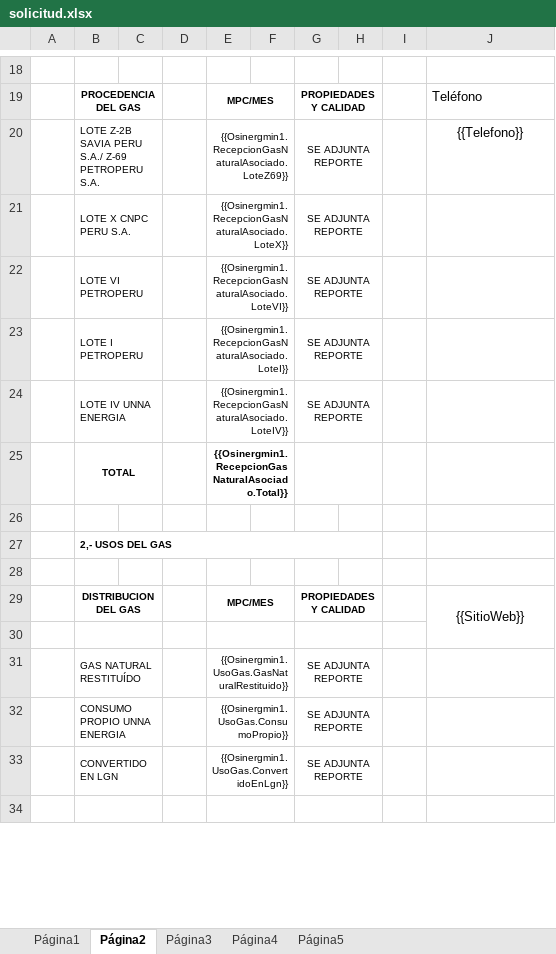
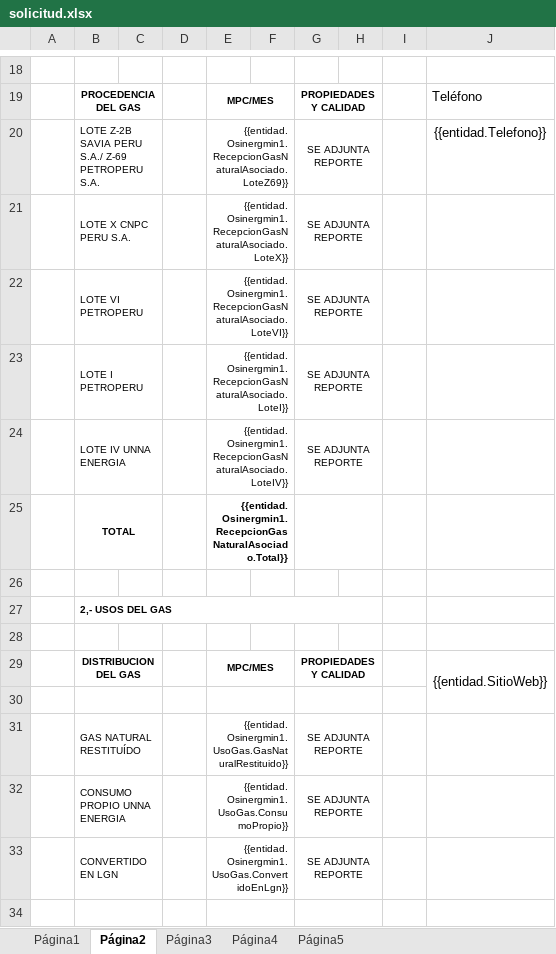
Before and after one commit to extspperu/UnnaReportesOperativos, an Excel workbook: Unna.OperationalReport.WebSite/wwwroot/plantillas/reporte/cartas/solicitud.xlsx, sheet Página2, drawn as a sheet; only a part is shown, gaps mark what is left out; values as stored, in another font and other column widths than the file's, no borders; charts and pictures not drawn; the diff covers the shown part only; the diff names each change by its address in the sheet, - before the commit and + after, or states it on an @@ line.

```diff
--- a/Unna.OperationalReport.WebSite/wwwroot/plantillas/reporte/cartas/solicitud.xlsx (sheet Página2)
+++ b/Unna.OperationalReport.WebSite/wwwroot/plantillas/reporte/cartas/solicitud.xlsx (sheet Página2)
-E20: {{Osinergmin1.RecepcionGasNaturalAsociado.LoteZ69}}
+E20: {{entidad.Osinergmin1.RecepcionGasNaturalAsociado.LoteZ69}}
-J20: {{Telefono}}
+J20: {{entidad.Telefono}}
-E21: {{Osinergmin1.RecepcionGasNaturalAsociado.LoteX}}
+E21: {{entidad.Osinergmin1.RecepcionGasNaturalAsociado.LoteX}}
-E22: {{Osinergmin1.RecepcionGasNaturalAsociado.LoteVI}}
+E22: {{entidad.Osinergmin1.RecepcionGasNaturalAsociado.LoteVI}}
-E23: {{Osinergmin1.RecepcionGasNaturalAsociado.LoteI}}
+E23: {{entidad.Osinergmin1.RecepcionGasNaturalAsociado.LoteI}}
-E24: {{Osinergmin1.RecepcionGasNaturalAsociado.LoteIV}}
+E24: {{entidad.Osinergmin1.RecepcionGasNaturalAsociado.LoteIV}}
-E25: {{Osinergmin1.RecepcionGasNaturalAsociado.Total}}
+E25: {{entidad.Osinergmin1.RecepcionGasNaturalAsociado.Total}}
-J29: {{SitioWeb}}
+J29: {{entidad.SitioWeb}}
-E31: {{Osinergmin1.UsoGas.GasNaturalRestituido}}
+E31: {{entidad.Osinergmin1.UsoGas.GasNaturalRestituido}}
-E32: {{Osinergmin1.UsoGas.ConsumoPropio}}
+E32: {{entidad.Osinergmin1.UsoGas.ConsumoPropio}}
-E33: {{Osinergmin1.UsoGas.ConvertidoEnLgn}}
+E33: {{entidad.Osinergmin1.UsoGas.ConvertidoEnLgn}}
```
Also changed, not shown: 1 added row, 1 removed row and 8 edited cells elsewhere in this sheet, sheet Página5, sheet Página3, sheet Página1, sheet Página4, charts or pictures, Unna.OperationalReport.WebSite/wwwroot/plantillas/reporte/quincenal/ResumenBalanceEnergLIV.xlsx, 7 other files.
